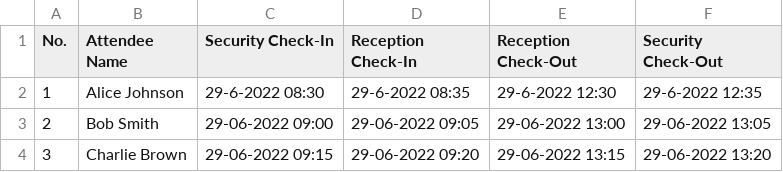
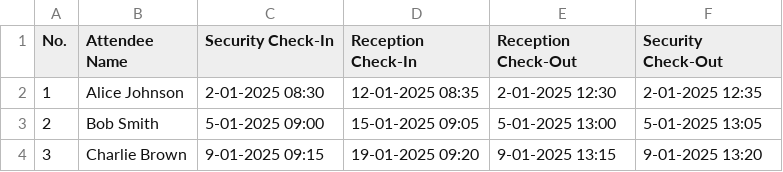
Before and after one commit to HeaLthyDrugs/sahyadri_HS, a CSV file: attendee_checkin.csv, drawn as a sheet.

Commit message:
restore point Entry functionality added

```diff
--- a/attendee_checkin.csv
+++ b/attendee_checkin.csv
@@ -1,4 +1,4 @@
 No.,Attendee Name,Security Check-In,Reception Check-In,Reception Check-Out,Security Check-Out
-1,Alice Johnson,29-6-2022 08:30,29-6-2022 08:35,29-6-2022 12:30,29-6-2022 12:35
-2,Bob Smith,29-06-2022 09:00,29-06-2022 09:05,29-06-2022 13:00,29-06-2022 13:05
-3,Charlie Brown,29-06-2022 09:15,29-06-2022 09:20,29-06-2022 13:15,29-06-2022 13:20
+1,Alice Johnson,2-01-2025 08:30,12-01-2025 08:35,2-01-2025 12:30,2-01-2025 12:35
+2,Bob Smith,5-01-2025 09:00,15-01-2025 09:05,5-01-2025 13:00,5-01-2025 13:05
+3,Charlie Brown,9-01-2025 09:15,19-01-2025 09:20,9-01-2025 13:15,9-01-2025 13:20
```
Also changed, not shown: 4 other files.
